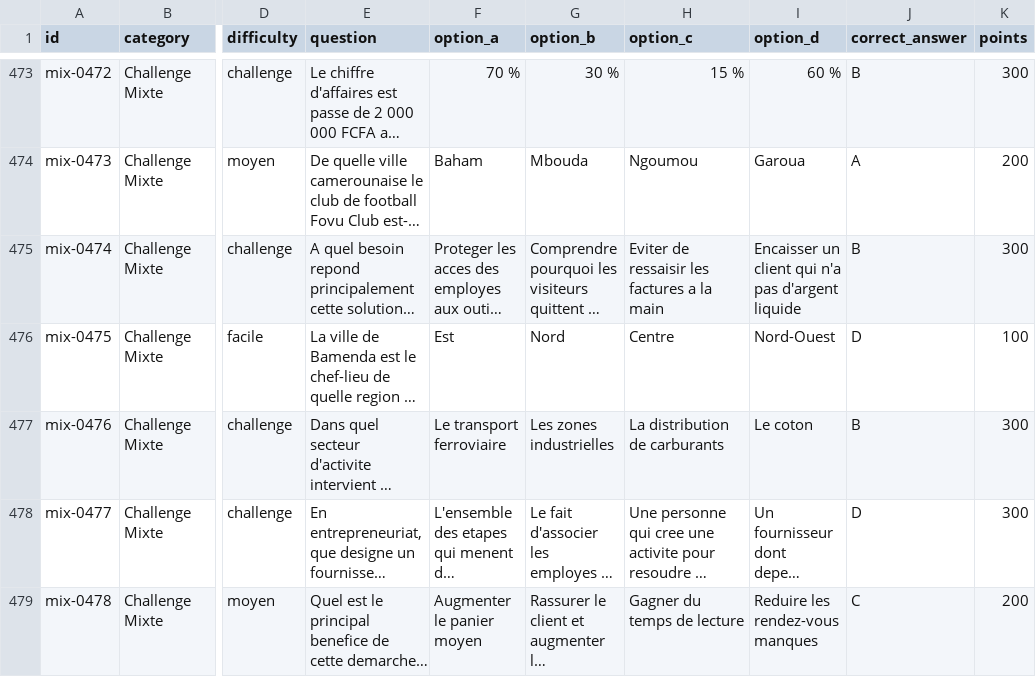
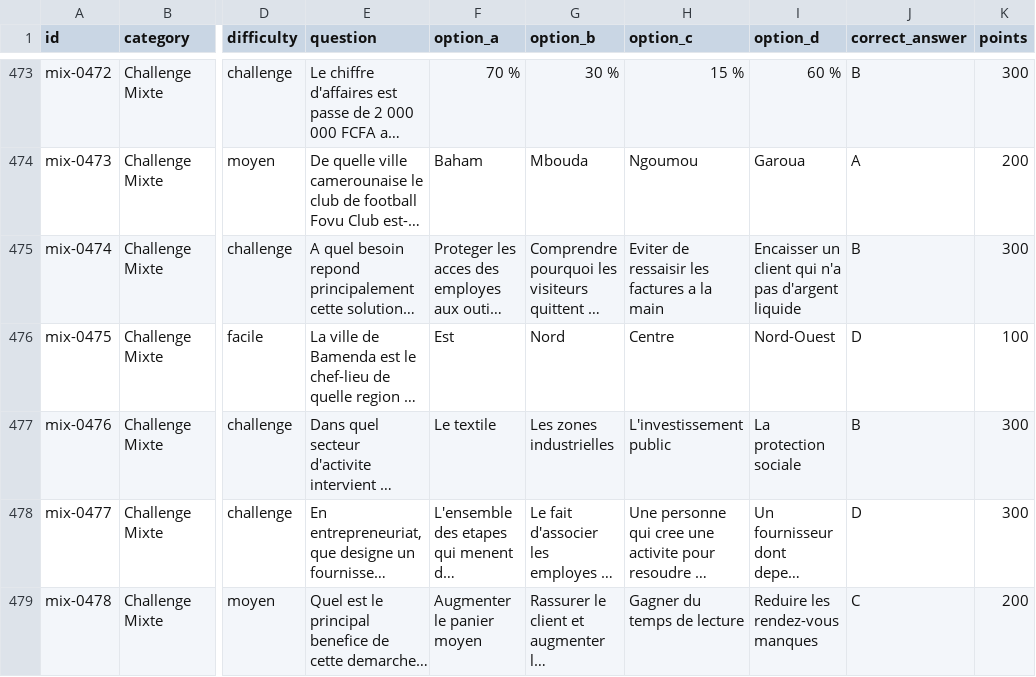
Before and after one commit to 2zalab/AI-QUIZ, a CSV file: data/questions_mixte.csv, drawn as a sheet; only a part is shown, gaps mark what is left out; long unchanged cells end in …; the diff covers the shown part only; the diff names each change by its address in the sheet, - before the commit and + after, or states it on an @@ line.

```diff
--- a/data/questions_mixte.csv
+++ b/data/questions_mixte.csv
-F477 (option_a): Le transport ferroviaire
+F477 (option_a): Le textile
-H477 (option_c): La distribution de carburants
+H477 (option_c): L'investissement public
-I477 (option_d): Le coton
+I477 (option_d): La protection sociale
```
Also changed, not shown: 35 edited cells elsewhere in this file, data/questions_cameroun.csv, 25 other files.
